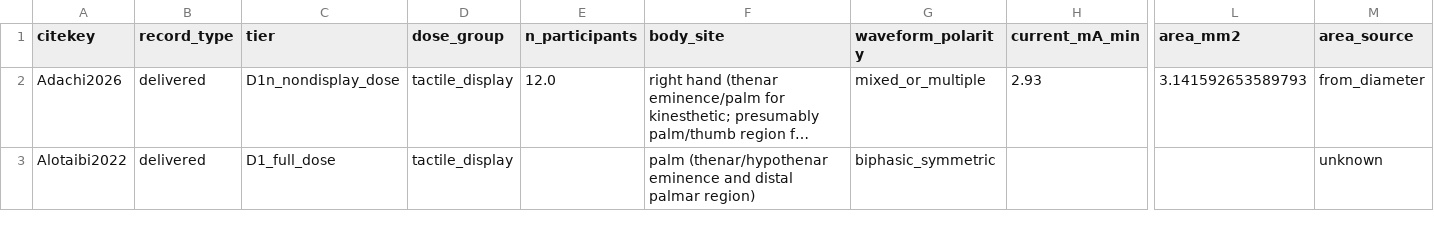
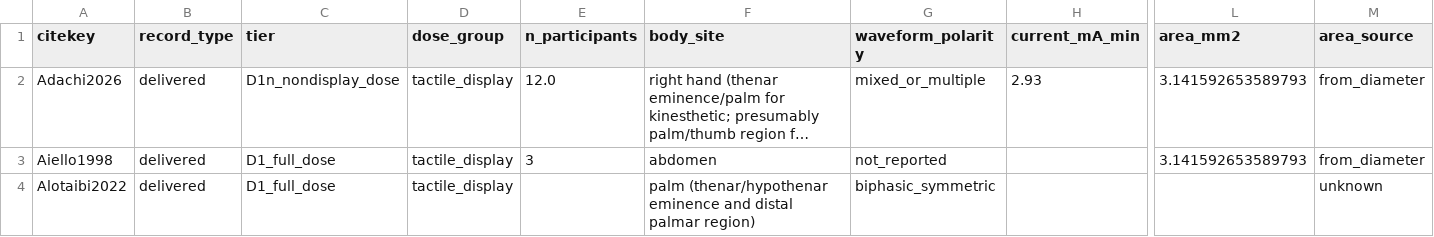
Before and after one commit to andres-ramirez-duque/electrotactile_lit_syn, a CSV file: data/records.csv, drawn as a sheet; only a part is shown, gaps mark what is left out; long unchanged cells end in …; rows hold the shown columns only; the diff covers the shown part only; the diff names each change by its address in the sheet, - before the commit and + after, or states it on an @@ line.

```diff
--- a/data/records.csv
+++ b/data/records.csv
+row 3: Aiello1998 | delivered | D1_full_dose | tactile_display | 3 | abdomen | not_reported |  | 3.141592653589793 | from_diameter
```
Also changed, not shown: 19 added rows elsewhere in this file, data/excluded.csv, site/data/records.csv, 8 other files.
